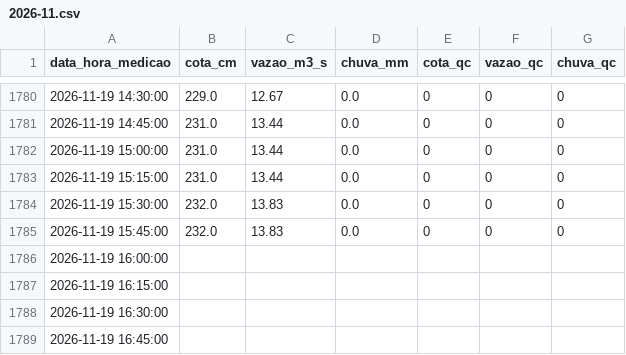
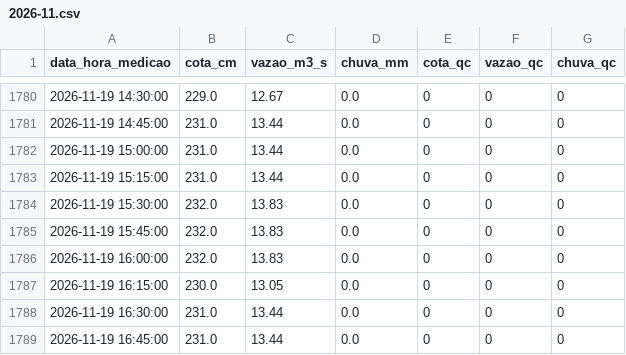
Before and after one commit to barretojmarcos/mearim, a CSV file: medicoes/33321000/2026-11.csv, drawn as a sheet; only a part is shown, gaps mark what is left out.

```diff
--- a/medicoes/33321000/2026-11.csv
+++ b/medicoes/33321000/2026-11.csv
@@ -1785,5 +1785,5 @@ data_hora_medicao,cota_cm,vazao_m3_s,chuva_mm,cota_qc,vazao_qc,chuva_qc
 2026-11-19 15:45:00,232.0,13.83,0.0,0,0,0
-2026-11-19 16:00:00,,,,,,
-2026-11-19 16:15:00,,,,,,
-2026-11-19 16:30:00,,,,,,
-2026-11-19 16:45:00,,,,,,
+2026-11-19 16:00:00,232.0,13.83,0.0,0,0,0
+2026-11-19 16:15:00,230.0,13.05,0.0,0,0,0
+2026-11-19 16:30:00,231.0,13.44,0.0,0,0,0
+2026-11-19 16:45:00,231.0,13.44,0.0,0,0,0
```
Also changed, not shown: 1 other file.
